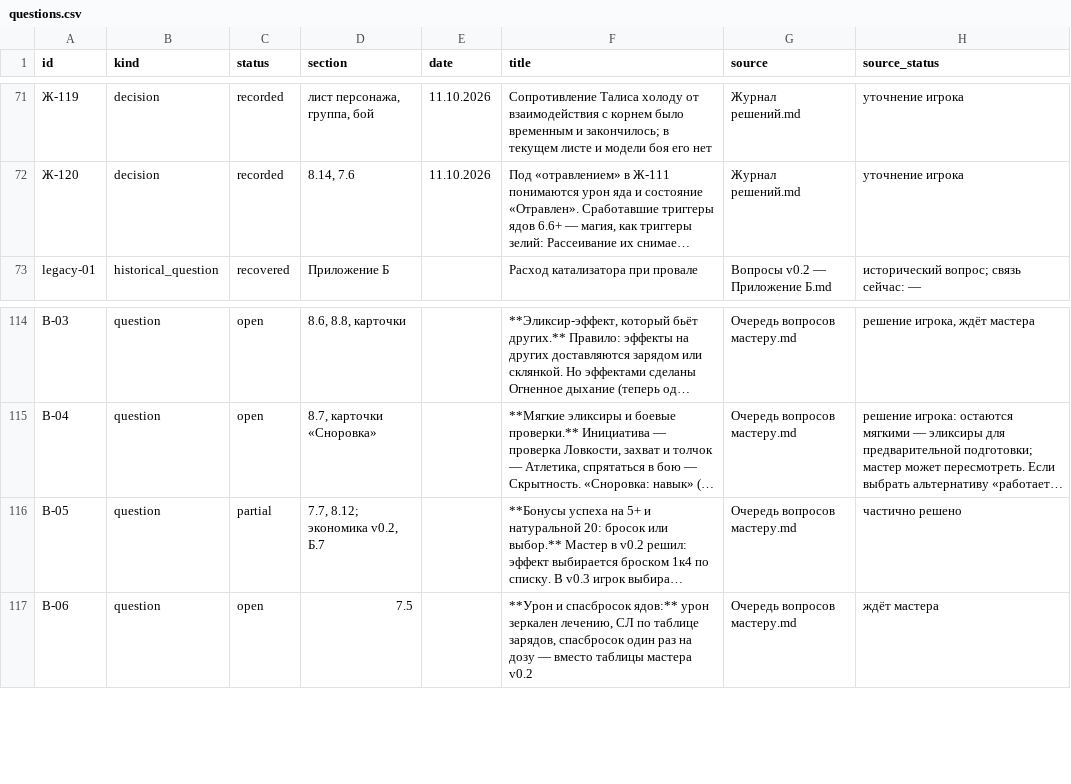
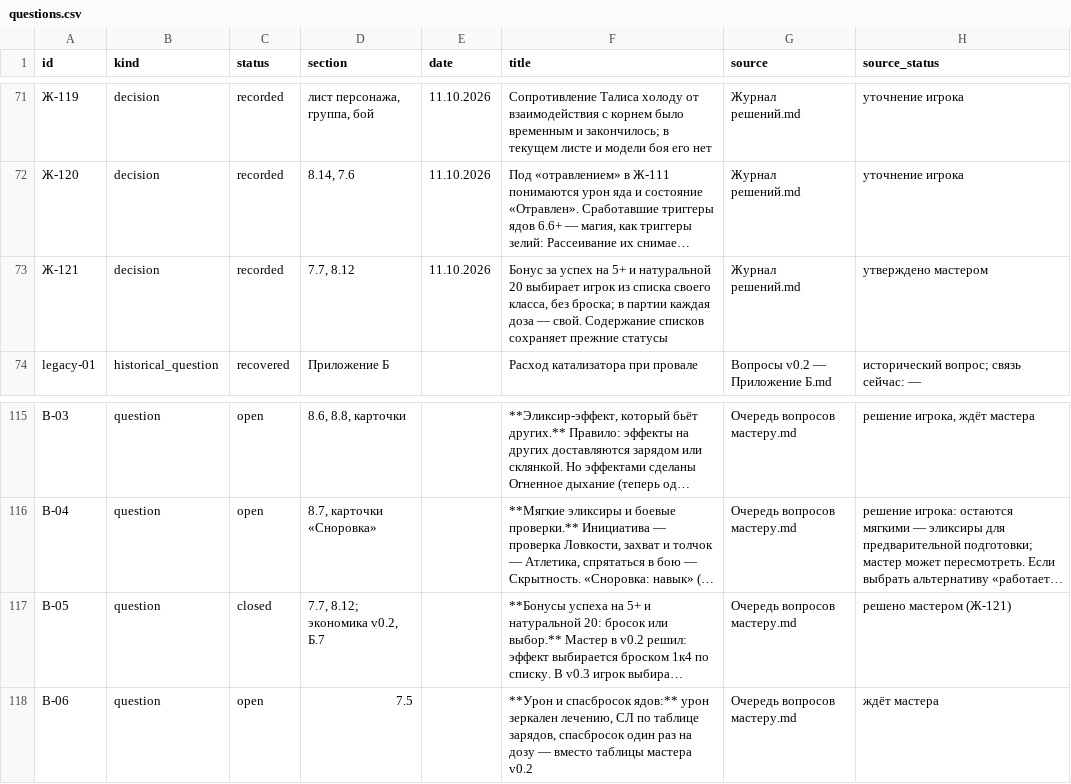
Before and after one commit to harana3737-dot/Alcemy, a CSV file: questions.csv, drawn as a sheet; only a part is shown, gaps mark what is left out; long unchanged cells end in …; addresses are those after the commit; the diff names each change by its address in the sheet, - before the commit and + after, or states it on an @@ line.

```diff
--- a/questions.csv
+++ b/questions.csv
+row 73: Ж-121 | decision | recorded | 7.7, 8.12 | 11.10.2026 | Бонус за успех на 5+ и натуральной 20 выбирает игрок из списка своего класса, без броска; в партии каждая доза — свой. Содержание списков сохраняет прежние статусы | Журнал решений.md | утверждено мастером
-C117 (status): partial
+C117 (status): closed
-H117 (source_status): частично решено
+H117 (source_status): решено мастером (Ж-121)
```
Also changed, not shown: 18 other files.
